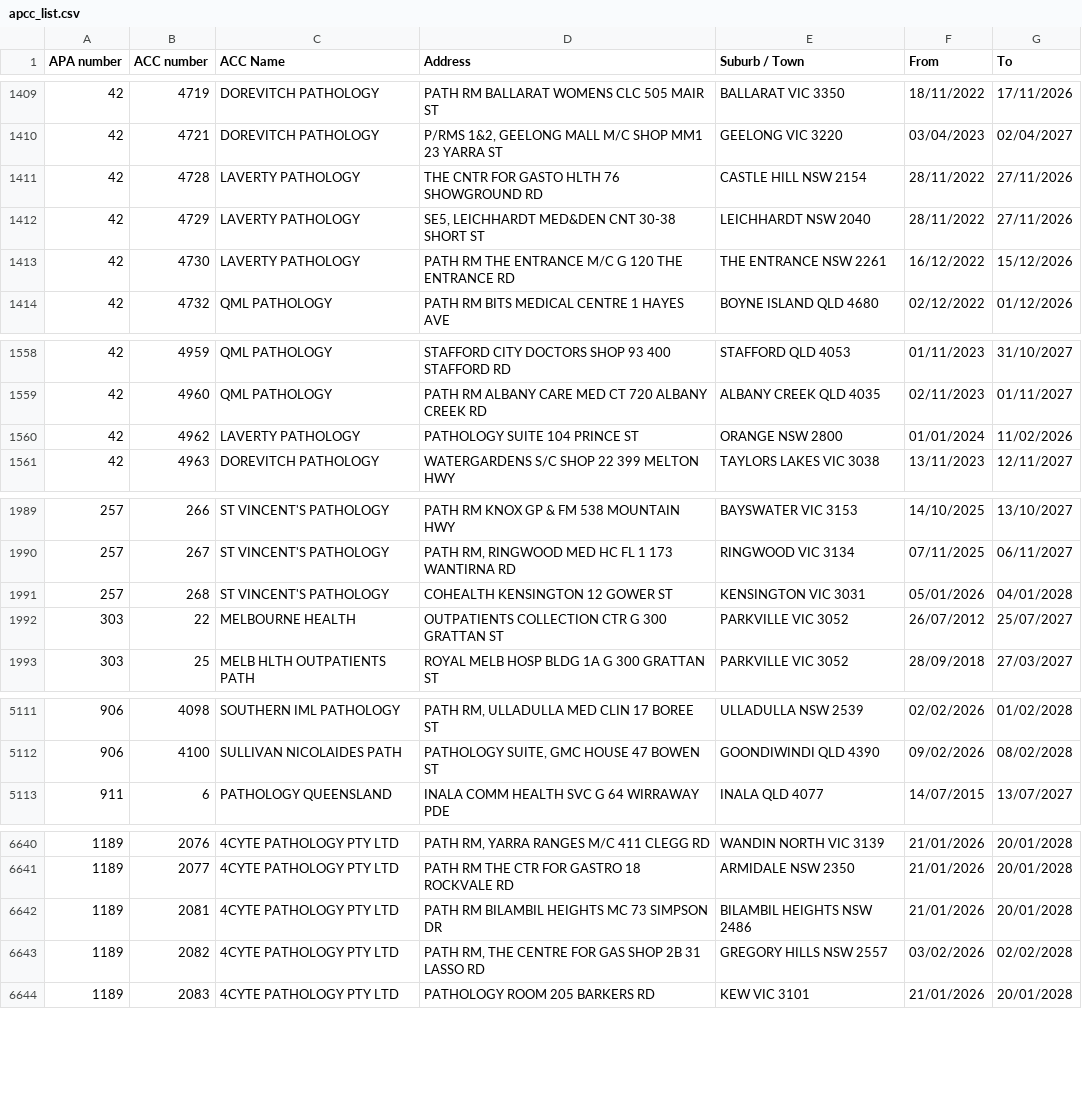
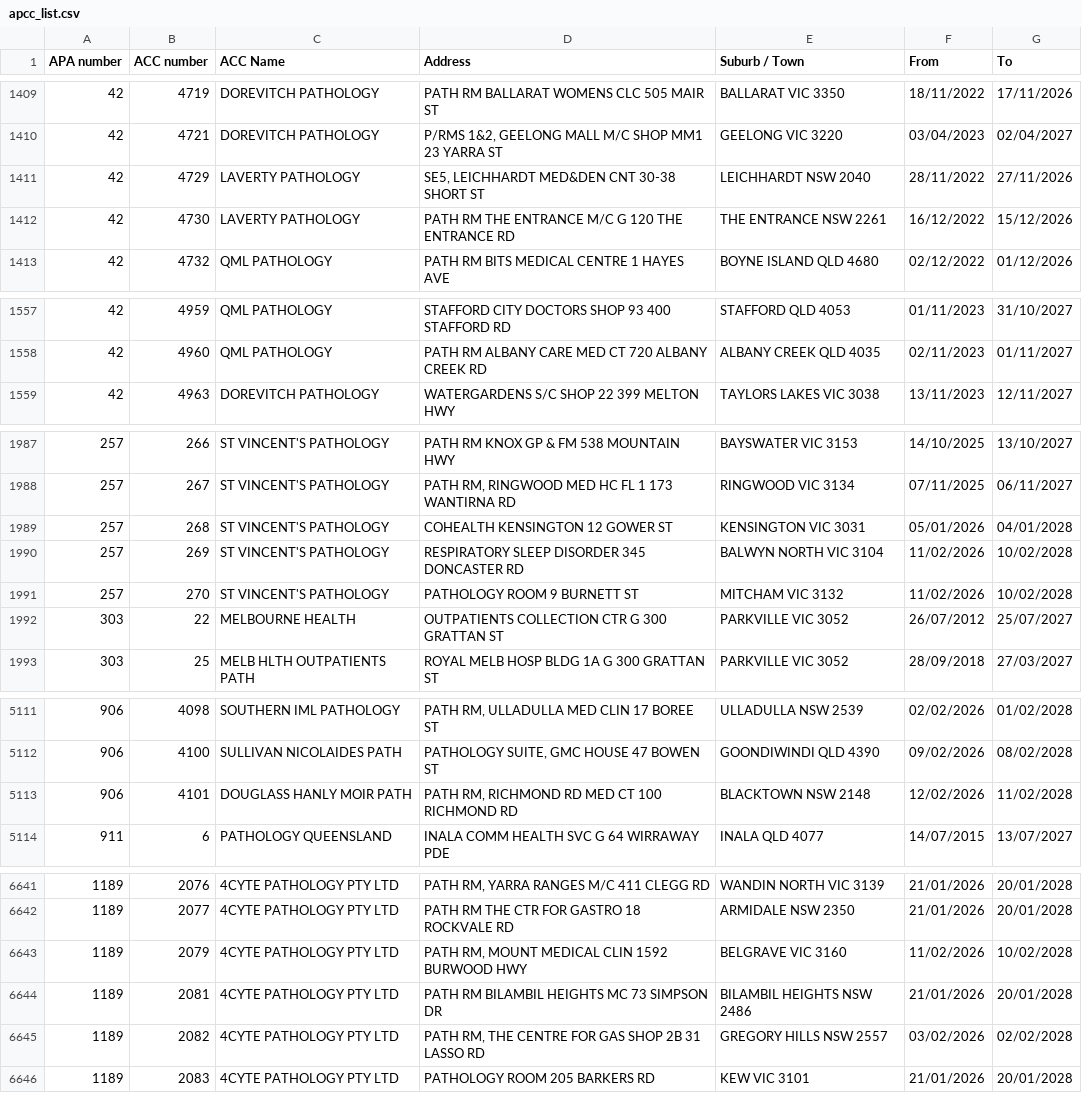
Before and after one commit to nwbort/apcc, a CSV file: apcc_list.csv, drawn as a sheet; only a part is shown, gaps mark what is left out; removed rows and columns are numbered as before the commit, all else as after; the diff covers the shown part only; the diff names each change by its address in the sheet, - before the commit and + after, or states it on an @@ line.

```diff
--- a/apcc_list.csv
+++ b/apcc_list.csv
-row 1411: 42 | 4728 | LAVERTY PATHOLOGY | THE CNTR FOR GASTO HLTH 76 SHOWGROUND RD | CASTLE HILL NSW 2154 | 28/11/2022 | 27/11/2026
-row 1560: 42 | 4962 | LAVERTY PATHOLOGY | PATHOLOGY SUITE 104 PRINCE ST | ORANGE NSW 2800 | 01/01/2024 | 11/02/2026
+row 1990: 257 | 269 | ST VINCENT'S PATHOLOGY | RESPIRATORY SLEEP DISORDER 345 DONCASTER RD | BALWYN NORTH VIC 3104 | 11/02/2026 | 10/02/2028
+row 1991: 257 | 270 | ST VINCENT'S PATHOLOGY | PATHOLOGY ROOM 9 BURNETT ST | MITCHAM VIC 3132 | 11/02/2026 | 10/02/2028
+row 5113: 906 | 4101 | DOUGLASS HANLY MOIR PATH | PATH RM, RICHMOND RD MED CT 100 RICHMOND RD | BLACKTOWN NSW 2148 | 12/02/2026 | 11/02/2028
+row 6643: 1189 | 2079 | 4CYTE PATHOLOGY PTY LTD | PATH RM, MOUNT MEDICAL CLIN 1592 BURWOOD HWY | BELGRAVE VIC 3160 | 11/02/2026 | 10/02/2028
```
Also changed, not shown: 1 edited cell elsewhere in this file.
